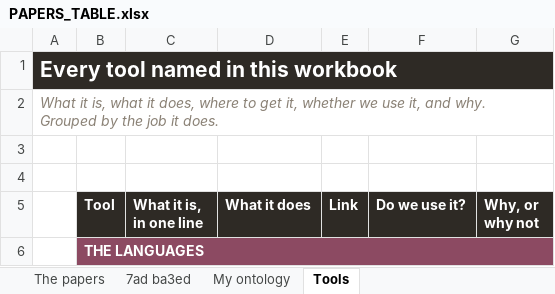
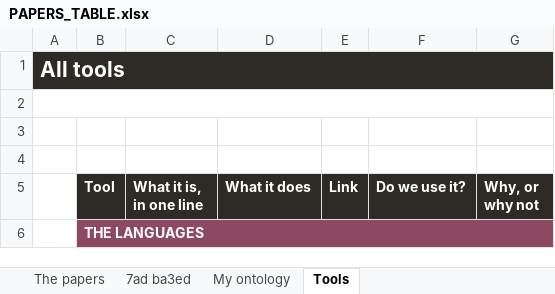
Before and after one commit to devexlynne/A-Multi-Source-Enriched-Skincare-Product-Dataset-for-Knowledge-Graph-Based-Recommendation, an Excel workbook: literature/PAPERS_TABLE.xlsx, sheet Tools, drawn as a sheet; only a part is shown; values as stored, in another font and other column widths than the file's, no borders; the diff names each change by its address in the sheet, - before the commit and + after, or states it on an @@ line.

```diff
--- a/literature/PAPERS_TABLE.xlsx (sheet Tools)
+++ b/literature/PAPERS_TABLE.xlsx (sheet Tools)
-A1: Every tool named in this workbook
+A1: All tools
-A2: What it is, what it does, where to get it, whether we use it, and why. Grouped by the job it does.
+A2: (empty)
```
Also changed, not shown: sheet The papers, sheet My ontology, sheet 7ad ba3ed, 6 other files.
